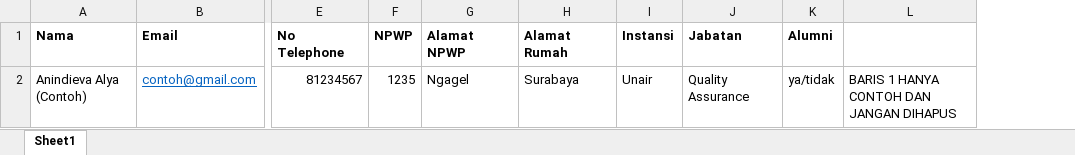
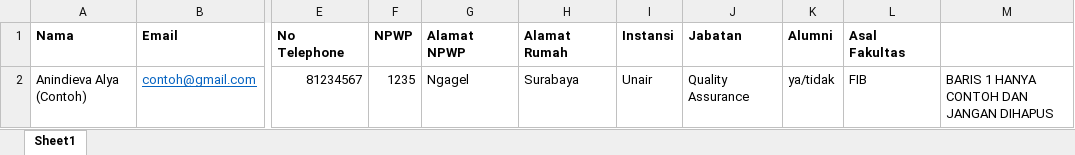
Before and after one commit to talitaaulia91/AEEC, an Excel workbook: assets/template/kolektif.xlsx, sheet Sheet1, drawn as a sheet; only a part is shown, gaps mark what is left out; values as stored, in another font and other column widths than the file's, no borders; the diff names each change by its address in the sheet, - before the commit and + after, or states it on an @@ line.

Commit message:
Kolektif + Alumni

```diff
--- a/assets/template/kolektif.xlsx (sheet Sheet1)
+++ b/assets/template/kolektif.xlsx (sheet Sheet1)
+column L (Asal Fakultas), row 2: FIB
```
Also changed, not shown: 7 other files.
